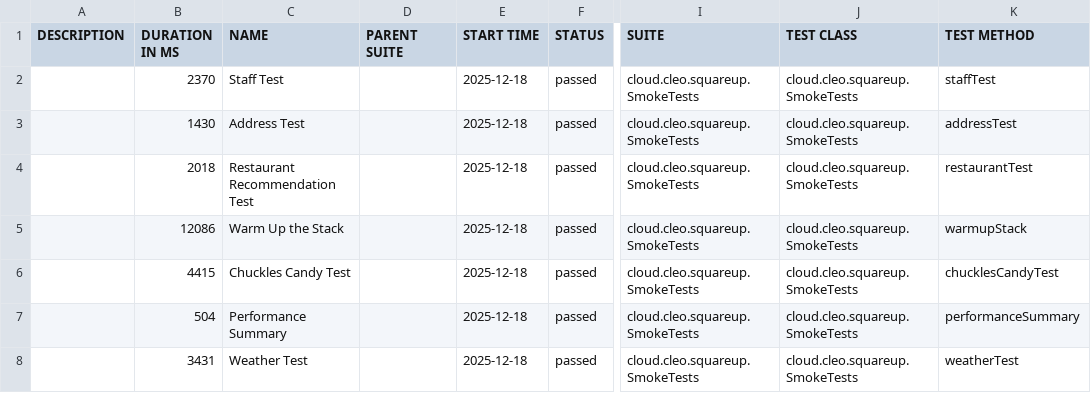
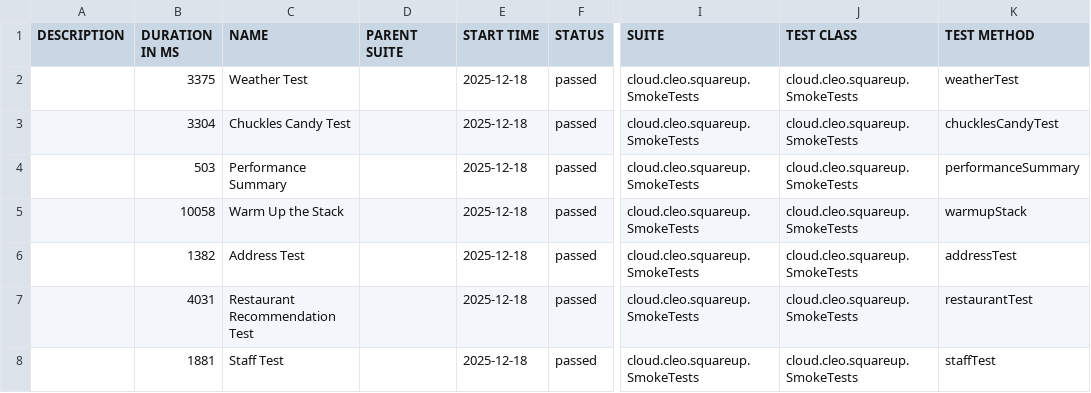
Before and after one commit to docwho2/java-squareup-spring-ai-ivr, a CSV file: us.amazon.nova-2-lite-v1_0/SmokeTests/data/suites.csv, drawn as a sheet; only a part is shown, gaps mark what is left out; the diff names each change by its address in the sheet, - before the commit and + after, or states it on an @@ line.

```diff
--- a/us.amazon.nova-2-lite-v1_0/SmokeTests/data/suites.csv
+++ b/us.amazon.nova-2-lite-v1_0/SmokeTests/data/suites.csv
-B2 (DURATION IN MS): 2370
+B2 (DURATION IN MS): 3375
-C2 (NAME): Staff Test
+C2 (NAME): Weather Test
-K2 (TEST METHOD): staffTest
+K2 (TEST METHOD): weatherTest
-B3 (DURATION IN MS): 1430
+B3 (DURATION IN MS): 3304
-C3 (NAME): Address Test
+C3 (NAME): Chuckles Candy Test
-K3 (TEST METHOD): addressTest
+K3 (TEST METHOD): chucklesCandyTest
-B4 (DURATION IN MS): 2018
+B4 (DURATION IN MS): 503
-C4 (NAME): Restaurant Recommendation Test
+C4 (NAME): Performance Summary
-K4 (TEST METHOD): restaurantTest
+K4 (TEST METHOD): performanceSummary
-B5 (DURATION IN MS): 12086
+B5 (DURATION IN MS): 10058
-B6 (DURATION IN MS): 4415
+B6 (DURATION IN MS): 1382
-C6 (NAME): Chuckles Candy Test
+C6 (NAME): Address Test
-K6 (TEST METHOD): chucklesCandyTest
+K6 (TEST METHOD): addressTest
-B7 (DURATION IN MS): 504
+B7 (DURATION IN MS): 4031
-C7 (NAME): Performance Summary
+C7 (NAME): Restaurant Recommendation Test
-K7 (TEST METHOD): performanceSummary
+K7 (TEST METHOD): restaurantTest
-B8 (DURATION IN MS): 3431
+B8 (DURATION IN MS): 1881
-C8 (NAME): Weather Test
+C8 (NAME): Staff Test
-K8 (TEST METHOD): weatherTest
+K8 (TEST METHOD): staffTest
```
Also changed, not shown: us.amazon.nova-2-lite-v1_0/SmokeTests/data/behaviors.csv, 53 other files.
